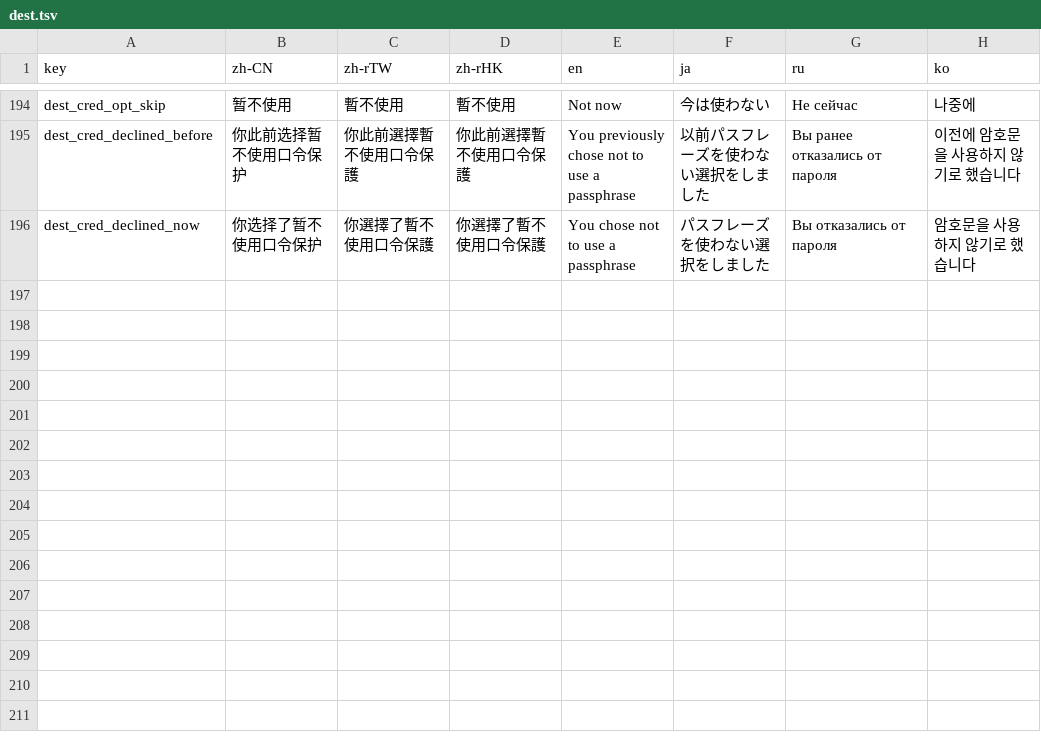
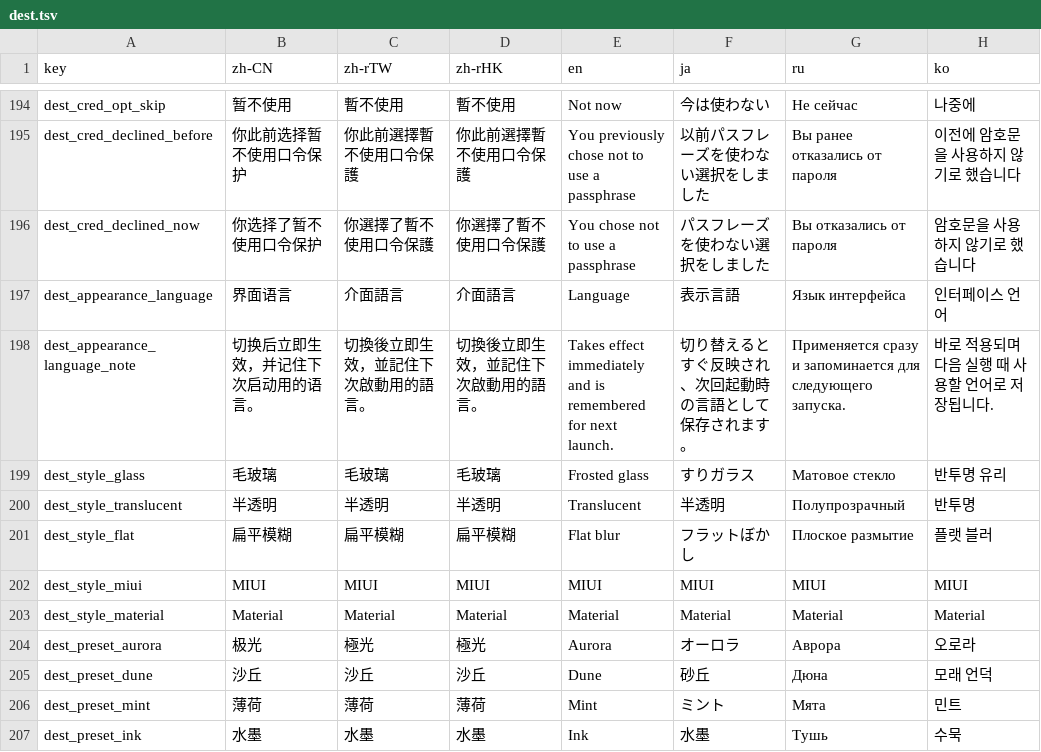
Before and after one commit to moyingyilang/JMNeXt, a TSV file: i18n/desktop/dest.tsv, drawn as a sheet; only a part is shown, gaps mark what is left out.

Commit message:
接入 Compose Hot Reload，加打包工具评估，语言切换完成
- desktop 加 org.jetbrains.compose.hot-reload 1.2.0，任务组里有 hotRun/hotReloadMain；首次解析需联网
- Appearance 页顶部加语言选择（七种），切换立即重组并写入 jm_ui 偏好，下次启动按偏好走
- 风格与壁纸预设的 enum 名字在显示处包 tl()，避免英文界面里露出中文
- 中文文案补 dest 表：界面语言、语言说明、五种风格名、四个壁纸预设名
- gradle.properties 去掉一条陈旧的 parallel=false 与重复 caching 行
- 新增 docs/PACKAGING-EVAL.md：构建耗时实测、Hot Reload、Nucleus spike 结论、远程缓存判断

验证：desktop :compileKotlin 通过；xvfb 里切到 English 后侧栏与正文变英文，重启仍为英文；
Android :app:assembleFullDebug 通过。

```diff
--- a/i18n/desktop/dest.tsv
+++ b/i18n/desktop/dest.tsv
@@ -196 +196,12 @@ dest_cred_declined_before	你此前选择暂不使用口令保护	你此前選
 dest_cred_declined_now	你选择了暂不使用口令保护	你選擇了暫不使用口令保護	你選擇了暫不使用口令保護	You chose not to use a passphrase	パスフレーズを使わない選択をしました	Вы отказались от пароля	암호문을 사용하지 않기로 했습니다
+dest_appearance_language	界面语言	介面語言	介面語言	Language	表示言語	Язык интерфейса	인터페이스 언어
+dest_appearance_language_note	切换后立即生效，并记住下次启动用的语言。	切換後立即生效，並記住下次啟動用的語言。	切換後立即生效，並記住下次啟動用的語言。	Takes effect immediately and is remembered for next launch.	切り替えるとすぐ反映され、次回起動時の言語として保存されます。	Применяется сразу и запоминается для следующего запуска.	바로 적용되며 다음 실행 때 사용할 언어로 저장됩니다.
+dest_style_glass	毛玻璃	毛玻璃	毛玻璃	Frosted glass	すりガラス	Матовое стекло	반투명 유리
+dest_style_translucent	半透明	半透明	半透明	Translucent	半透明	Полупрозрачный	반투명
+dest_style_flat	扁平模糊	扁平模糊	扁平模糊	Flat blur	フラットぼかし	Плоское размытие	플랫 블러
+dest_style_miui	MIUI	MIUI	MIUI	MIUI	MIUI	MIUI	MIUI
+dest_style_material	Material	Material	Material	Material	Material	Material	Material
+dest_preset_aurora	极光	極光	極光	Aurora	オーロラ	Аврора	오로라
+dest_preset_dune	沙丘	沙丘	沙丘	Dune	砂丘	Дюна	모래 언덕
+dest_preset_mint	薄荷	薄荷	薄荷	Mint	ミント	Мята	민트
+dest_preset_ink	水墨	水墨	水墨	Ink	水墨	Тушь	수묵
```
Also changed, not shown: 10 other files.
